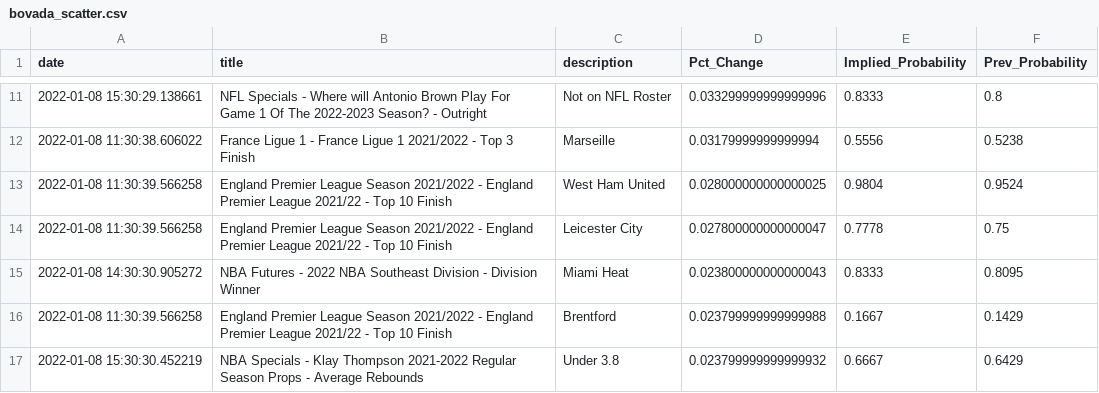
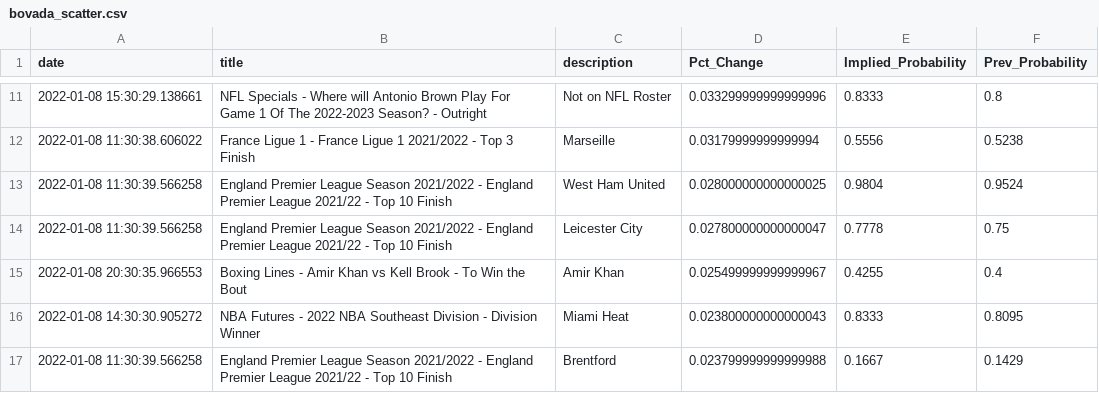
Before and after one commit to aaroncolesmith/bovada, a CSV file: bovada_scatter.csv, drawn as a sheet; only a part is shown, gaps mark what is left out; the shorter side is filled out with more unchanged rows; the diff covers the shown part only.

Commit message:
colab_commit

```diff
--- a/bovada_scatter.csv
+++ b/bovada_scatter.csv
@@ -14,2 +14,3 @@ date,title,description,Pct_Change,Implied_Probability,Prev_Probability
 2022-01-08 11:30:39.566258,England Premier League Season 2021/2022 - England Premier League 2021/22 - Top 10 Finish,Leicester City,0.027800000000000047,0.7778,0.75
+2022-01-08 20:30:35.966553,Boxing Lines - Amir Khan vs Kell Brook - To Win the Bout,Amir Khan,0.025499999999999967,0.4255,0.4
 2022-01-08 14:30:30.905272,NBA Futures - 2022 NBA Southeast Division - Division Winner,Miami Heat,0.023800000000000043,0.8333,0.8095
```
Also changed, not shown: 1 added row, 2 removed rows and 3 moved rows elsewhere in this file.
